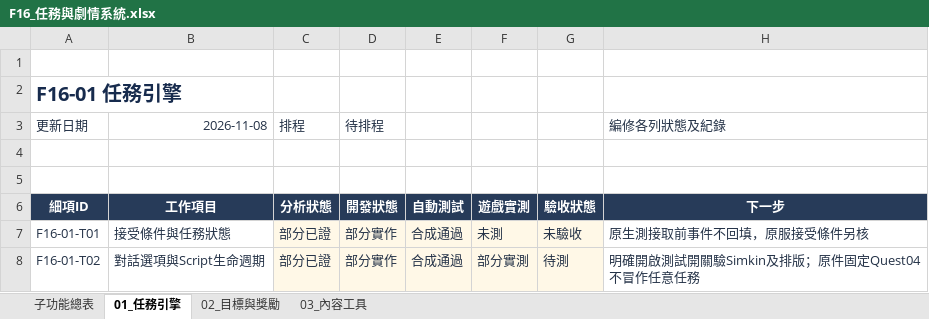
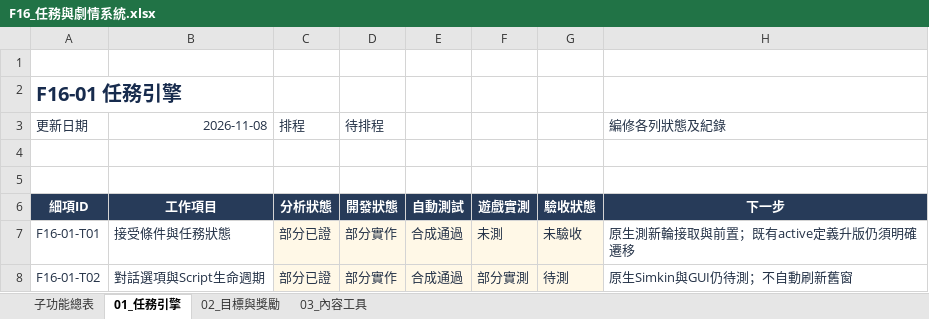
Before and after one commit to we88ec3-prog/as_server_spec, an Excel workbook: 06-development-tracking/details/F16_任務與劇情系統.xlsx, sheet 01_任務引擎, drawn as a sheet; only a part is shown; values as stored, in another font and other column widths than the file's, no borders; conditional formats and table styles not drawn; the diff covers the shown part only; the diff names each change by its address in the sheet, - before the commit and + after, or states it on an @@ line.

```diff
--- a/06-development-tracking/details/F16_任務與劇情系統.xlsx (sheet 01_任務引擎)
+++ b/06-development-tracking/details/F16_任務與劇情系統.xlsx (sheet 01_任務引擎)
-H7 (編修各列狀態及紀錄): 原生測接取前事件不回填，原服接受條件另核
+H7 (編修各列狀態及紀錄): 原生測新輪接取與前置；既有active定義升版仍須明確遷移
-H8 (編修各列狀態及紀錄): 明確開啟測試開關驗Simkin及排版；原件固定Quest04不冒作任意任務
+H8 (編修各列狀態及紀錄): 原生Simkin與GUI仍待測；不自動刷新舊窗
```
Also changed, not shown: 10 edited cells elsewhere in this sheet, sheet 03_內容工具, sheet 02_目標與獎勵, 06-development-tracking/00_Server開發總表.xlsx, 06-development-tracking/details/F28_資料保存營運與多人世界.xlsx, 7 other files.
